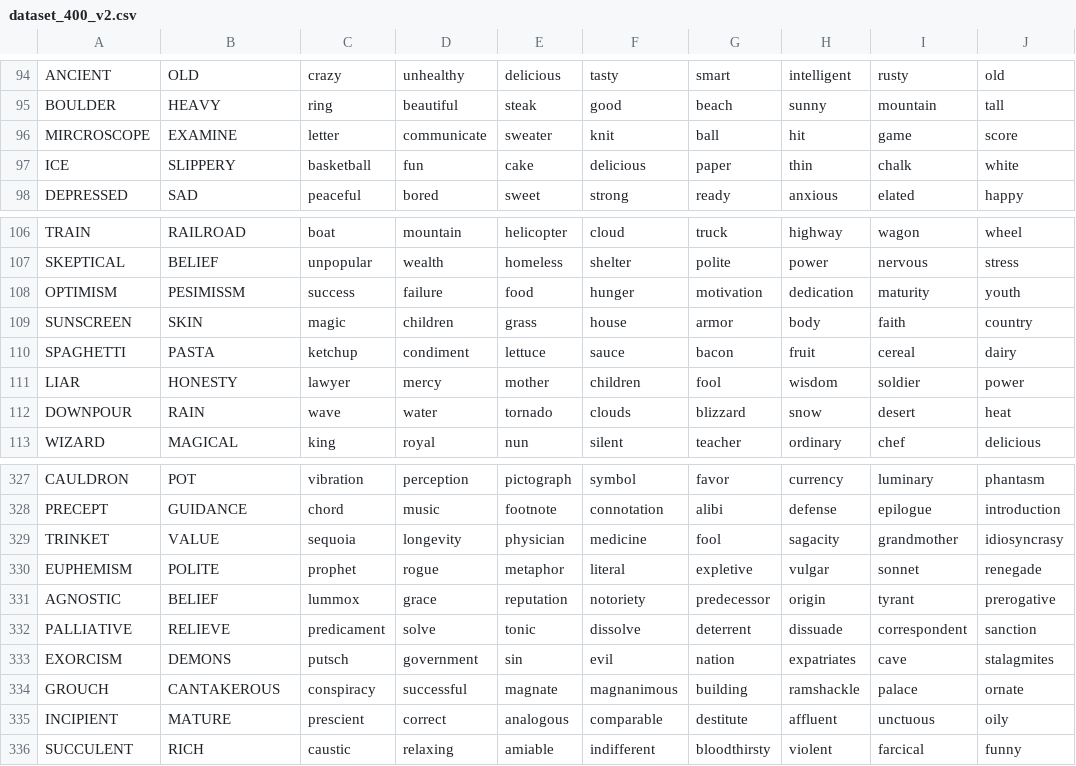
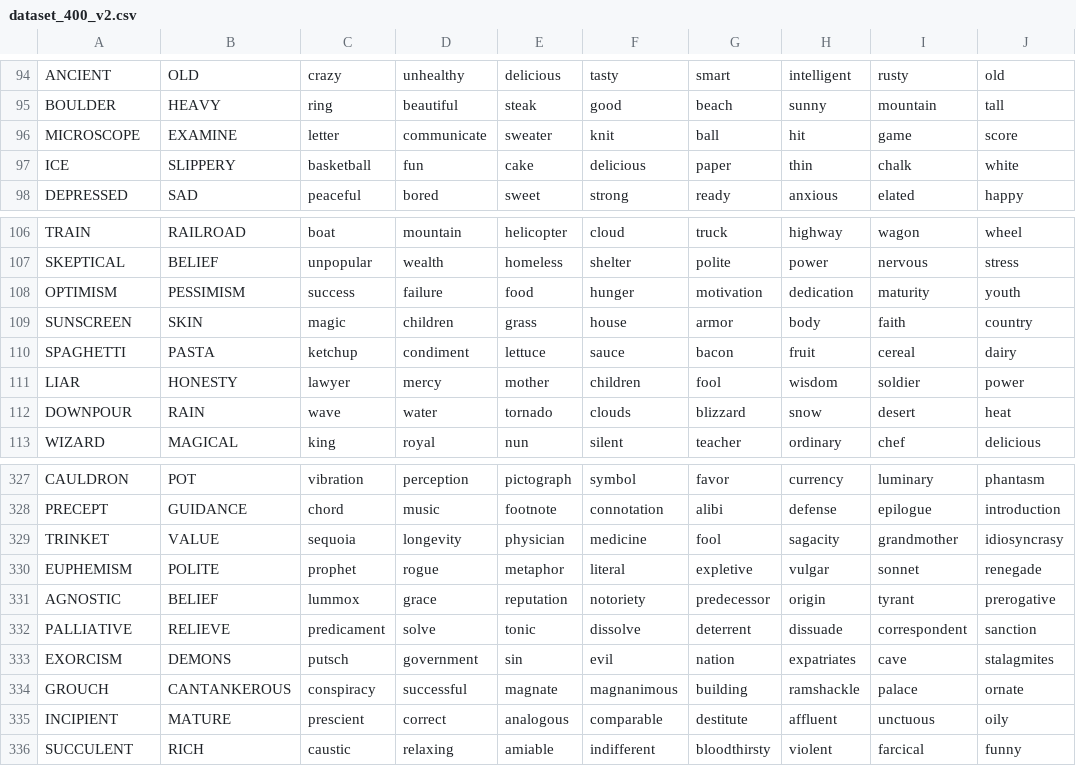
Before and after one commit to atmapersaud/analogy-solver, a CSV file: dataset/dataset_400_v2.csv, drawn as a sheet; only a part is shown, gaps mark what is left out; the diff names each change by its address in the sheet, - before the commit and + after, or states it on an @@ line.

Commit message:
updated dataset_400_v2.csv, added dataset_v3

```diff
--- a/dataset/dataset_400_v2.csv
+++ b/dataset/dataset_400_v2.csv
-A96: MIRCROSCOPE
+A96: MICROSCOPE
-B108: PESIMISSM
+B108: PESSIMISM
-B334: CANTAKEROUS
+B334: CANTANKEROUS
```
Also changed, not shown: 1 other file.
